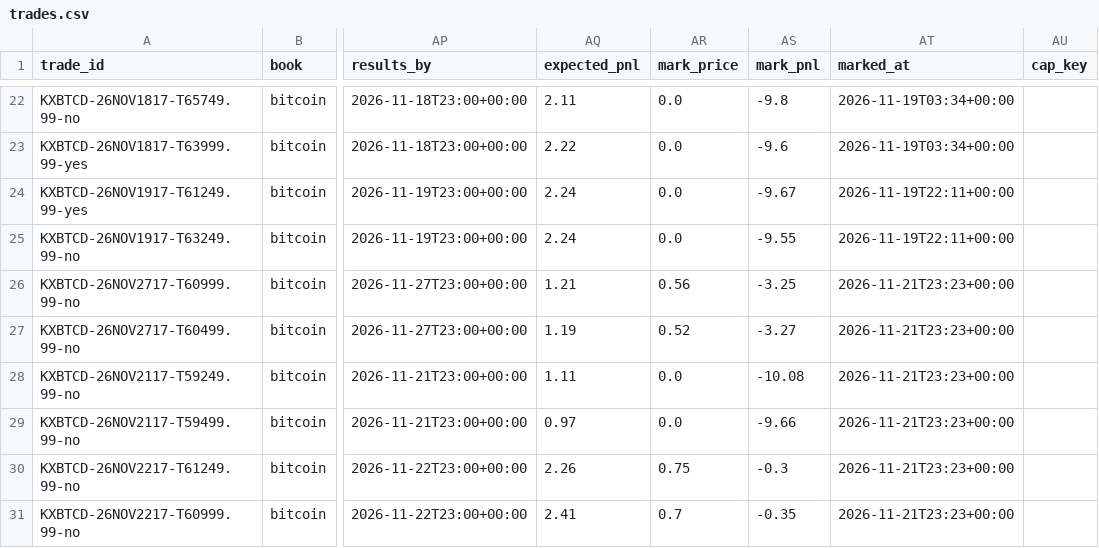
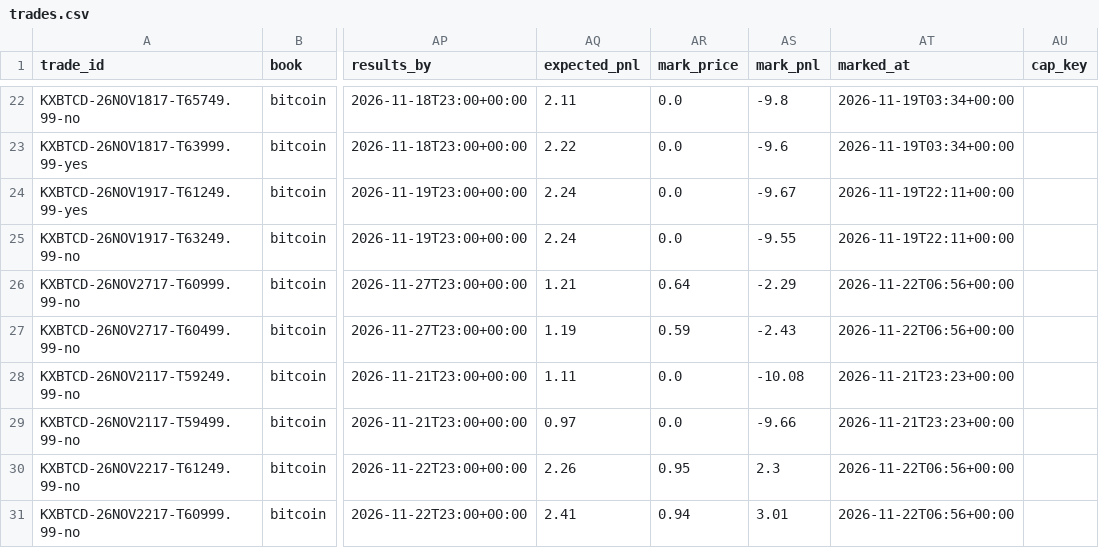
Before and after one commit to lazyloris/kalshi-analyzer, a CSV file: data/bitcoin/trades.csv, drawn as a sheet; only a part is shown, gaps mark what is left out; the diff names each change by its address in the sheet, - before the commit and + after, or states it on an @@ line.

```diff
--- a/data/bitcoin/trades.csv
+++ b/data/bitcoin/trades.csv
-AR26 (mark_price): 0.56
+AR26 (mark_price): 0.64
-AS26 (mark_pnl): -3.25
+AS26 (mark_pnl): -2.29
-AT26:AT27 (marked_at): 2026-11-21T23:23+00:00
+AT26:AT27 (marked_at): 2026-11-22T06:56+00:00
-AR27 (mark_price): 0.52
+AR27 (mark_price): 0.59
-AS27 (mark_pnl): -3.27
+AS27 (mark_pnl): -2.43
-AR30 (mark_price): 0.75
+AR30 (mark_price): 0.95
-AS30 (mark_pnl): -0.3
+AS30 (mark_pnl): 2.3
-AT30:AT31 (marked_at): 2026-11-21T23:23+00:00
+AT30:AT31 (marked_at): 2026-11-22T06:56+00:00
-AR31 (mark_price): 0.7
+AR31 (mark_price): 0.94
-AS31 (mark_pnl): -0.35
+AS31 (mark_pnl): 3.01
```
Also changed, not shown: data/ethereum_tod/trades.csv, data/gold/trades.csv, 39 other files.
